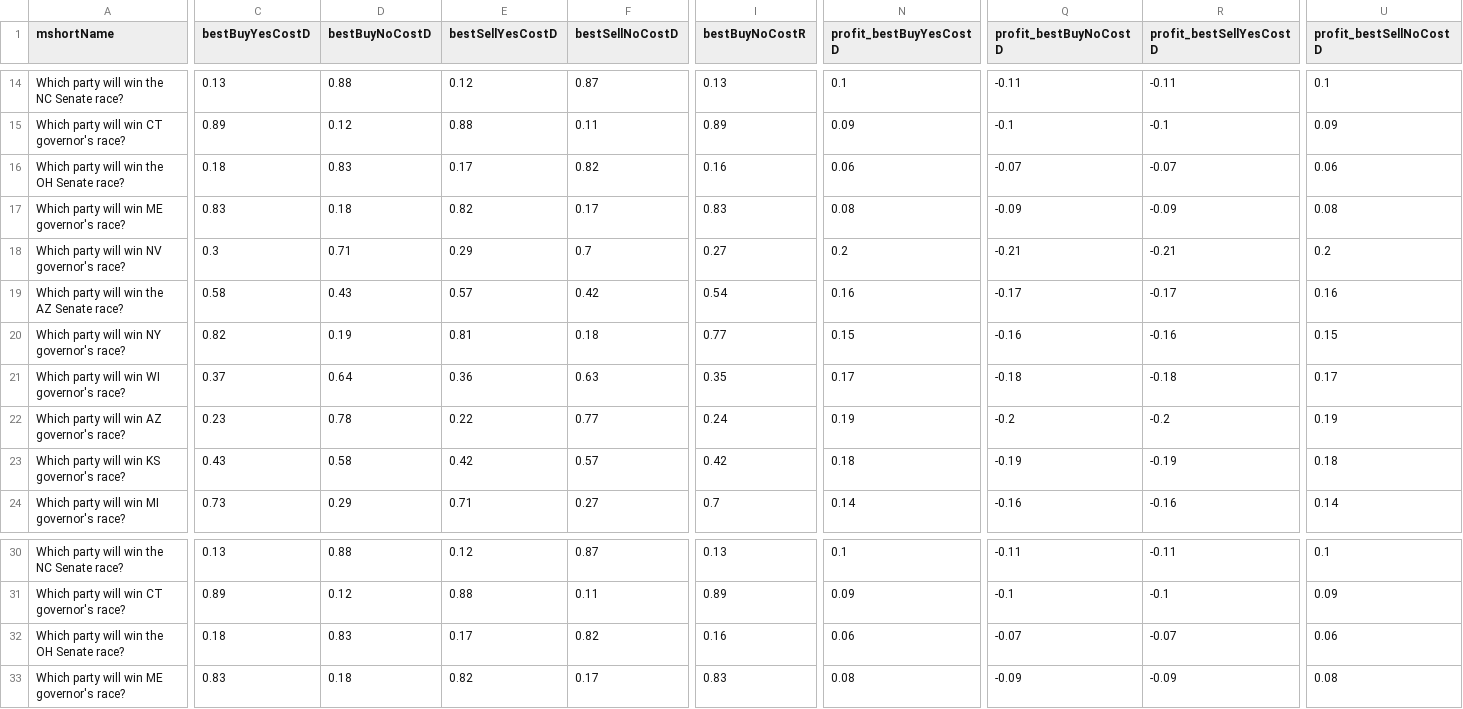
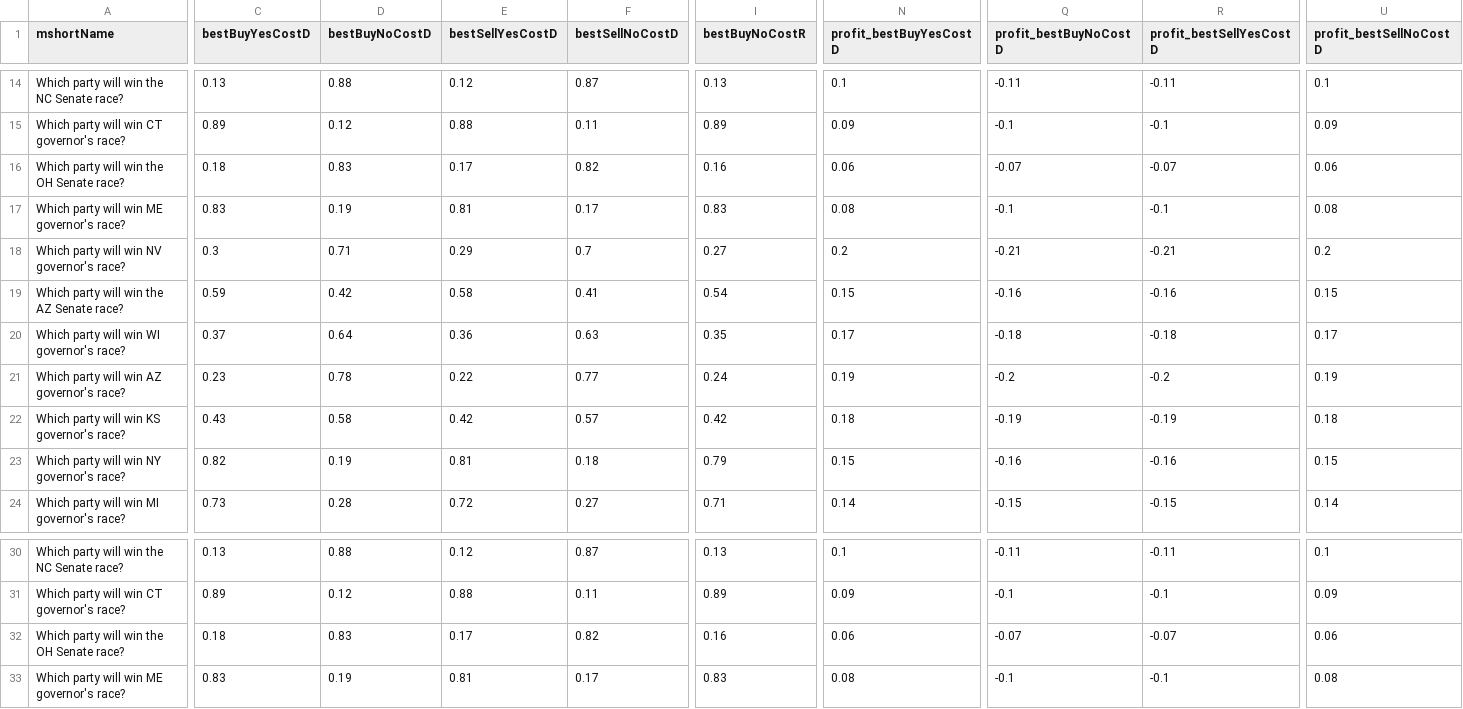
Before and after one commit to qweretyetsfgsdfgsdf/Python-Predict, a CSV file: data/opportunities.csv, drawn as a sheet; only a part is shown, gaps mark what is left out; removed rows and columns are numbered as before the commit, all else as after; rows hold the shown columns only; the diff covers the shown part only; the diff names each change by its address in the sheet, - before the commit and + after, or states it on an @@ line.

```diff
--- a/data/opportunities.csv
+++ b/data/opportunities.csv
-D17 (bestBuyNoCostD): 0.18
+D17 (bestBuyNoCostD): 0.19
-E17 (bestSellYesCostD): 0.82
+E17 (bestSellYesCostD): 0.81
-Q17 (profit_bestBuyNoCostD): -0.09
+Q17 (profit_bestBuyNoCostD): -0.1
-R17 (profit_bestSellYesCostD): -0.09
+R17 (profit_bestSellYesCostD): -0.1
-C19 (bestBuyYesCostD): 0.58
+C19 (bestBuyYesCostD): 0.59
-D19 (bestBuyNoCostD): 0.43
+D19 (bestBuyNoCostD): 0.42
-E19 (bestSellYesCostD): 0.57
+E19 (bestSellYesCostD): 0.58
-F19 (bestSellNoCostD): 0.42
+F19 (bestSellNoCostD): 0.41
-N19 (profit_bestBuyYesCostD): 0.16
+N19 (profit_bestBuyYesCostD): 0.15
-Q19 (profit_bestBuyNoCostD): -0.17
+Q19 (profit_bestBuyNoCostD): -0.16
-R19 (profit_bestSellYesCostD): -0.17
+R19 (profit_bestSellYesCostD): -0.16
-U19 (profit_bestSellNoCostD): 0.16
+U19 (profit_bestSellNoCostD): 0.15
-row 20: Which party will win NY governor's race? | 0.82 | 0.19 | 0.81 | 0.18 | 0.77 | 0.15 | -0.16 | -0.16 | 0.15
+row 23: Which party will win NY governor's race? | 0.82 | 0.19 | 0.81 | 0.18 | 0.79 | 0.15 | -0.16 | -0.16 | 0.15
-D24 (bestBuyNoCostD): 0.29
+D24 (bestBuyNoCostD): 0.28
-E24 (bestSellYesCostD): 0.71
+E24 (bestSellYesCostD): 0.72
-I24 (bestBuyNoCostR): 0.7
+I24 (bestBuyNoCostR): 0.71
-Q24 (profit_bestBuyNoCostD): -0.16
+Q24 (profit_bestBuyNoCostD): -0.15
-R24 (profit_bestSellYesCostD): -0.16
+R24 (profit_bestSellYesCostD): -0.15
-D33 (bestBuyNoCostD): 0.18
+D33 (bestBuyNoCostD): 0.19
-E33 (bestSellYesCostD): 0.82
+E33 (bestSellYesCostD): 0.81
-Q33 (profit_bestBuyNoCostD): -0.09
+Q33 (profit_bestBuyNoCostD): -0.1
-R33 (profit_bestSellYesCostD): -0.09
+R33 (profit_bestSellYesCostD): -0.1
```
Also changed, not shown: 1 added row, 1 removed row and 47 edited cells elsewhere in this file, 1 other file.
